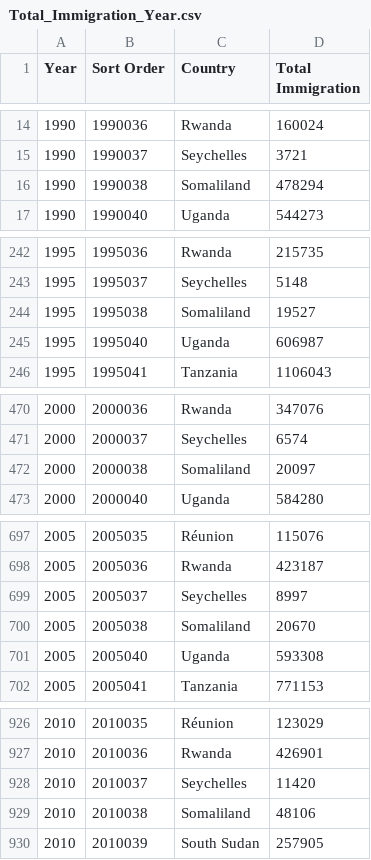
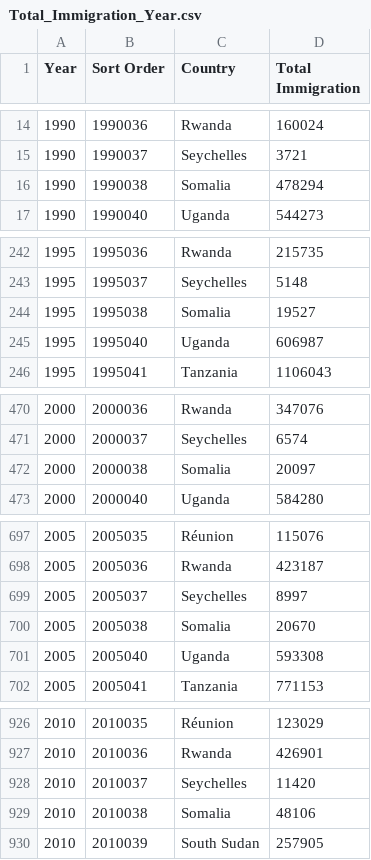
Before and after one commit to PavithS/FIT3179, a CSV file: Data/Total_Immigration_Year.csv, drawn as a sheet; only a part is shown, gaps mark what is left out; the diff covers the shown part only.

Commit message:
Add files via upload

```diff
--- a/Data/Total_Immigration_Year.csv
+++ b/Data/Total_Immigration_Year.csv
@@ -15,3 +15,3 @@
 1990,1990037,Seychelles,3721
-1990,1990038,Somaliland,478294
+1990,1990038,Somalia,478294
 1990,1990040,Uganda,544273
@@ -243,3 +243,3 @@
 1995,1995037,Seychelles,5148
-1995,1995038,Somaliland,19527
+1995,1995038,Somalia,19527
 1995,1995040,Uganda,606987
@@ -471,3 +471,3 @@
 2000,2000037,Seychelles,6574
-2000,2000038,Somaliland,20097
+2000,2000038,Somalia,20097
 2000,2000040,Uganda,584280
@@ -699,3 +699,3 @@
 2005,2005037,Seychelles,8997
-2005,2005038,Somaliland,20670
+2005,2005038,Somalia,20670
 2005,2005040,Uganda,593308
@@ -928,3 +928,3 @@
 2010,2010037,Seychelles,11420
-2010,2010038,Somaliland,48106
+2010,2010038,Somalia,48106
 2010,2010039,South Sudan,257905
```
Also changed, not shown: 2 edited cells elsewhere in this file.
